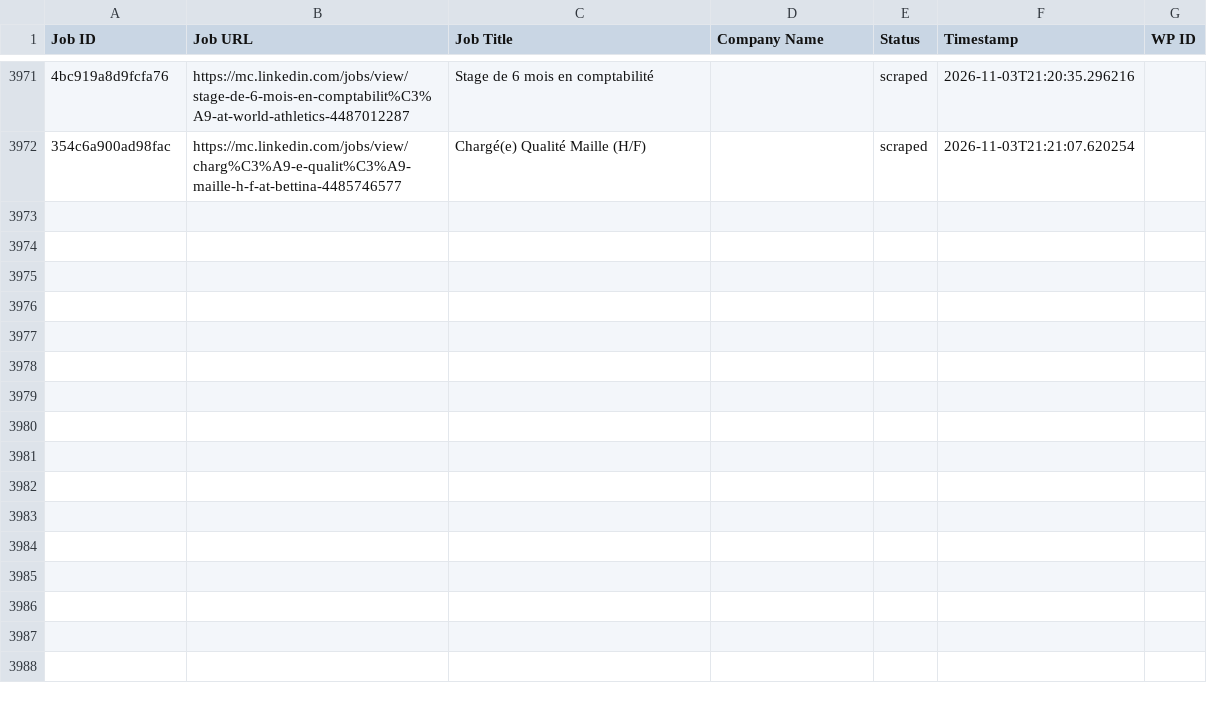
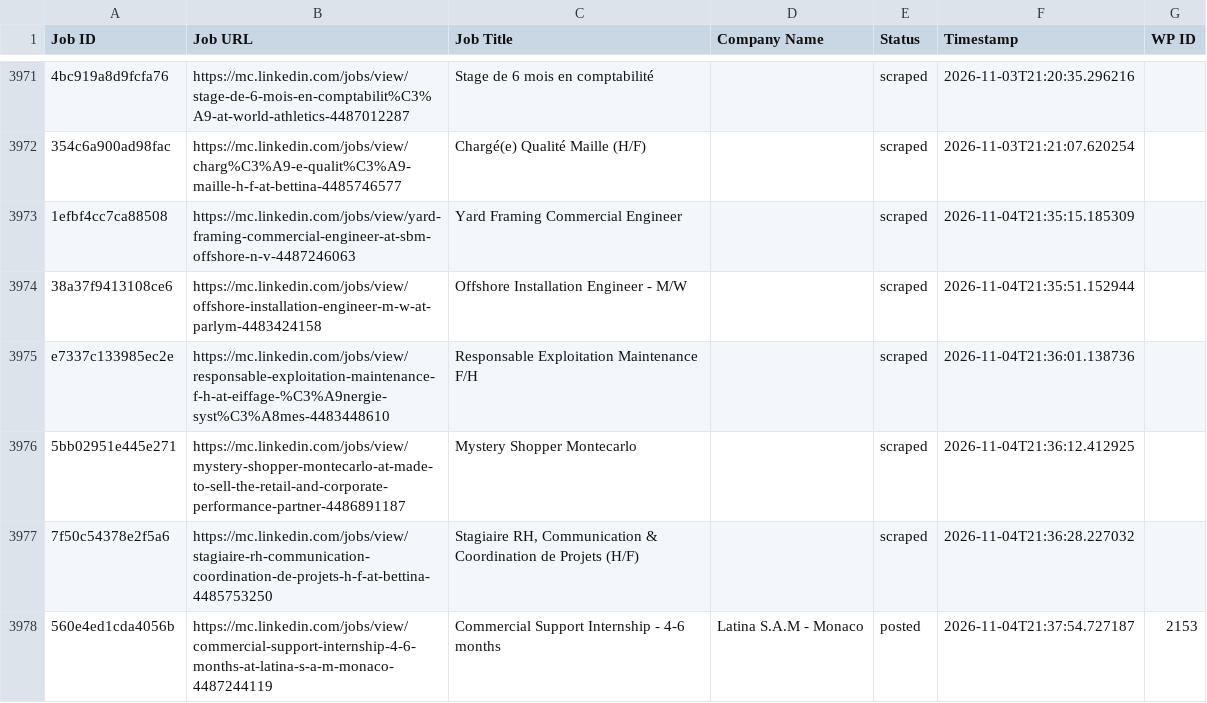
Before and after one commit to vindoky/mc, a CSV file: processed_jobs.csv, drawn as a sheet; only a part is shown, gaps mark what is left out; the diff names each change by its address in the sheet, - before the commit and + after, or states it on an @@ line.

```diff
--- a/processed_jobs.csv
+++ b/processed_jobs.csv
+row 3973: 1efbf4cc7ca88508 | https://mc.linkedin.com/jobs/view/yard-framing-commercial-engineer-at-sbm-offshore-n-v-4487246063 | Yard Framing Commercial Engineer |  | scraped | 2026-11-04T21:35:15.185309
+row 3974: 38a37f9413108ce6 | https://mc.linkedin.com/jobs/view/offshore-installation-engineer-m-w-at-parlym-4483424158 | Offshore Installation Engineer - M/W |  | scraped | 2026-11-04T21:35:51.152944
+row 3975: e7337c133985ec2e | https://mc.linkedin.com/jobs/view/responsable-exploitation-maintenance-f-h-at-eiffage-%C3%A9nergie-syst%C3%A8mes-4483448610 | Responsable Exploitation Maintenance F/H |  | scraped | 2026-11-04T21:36:01.138736
+row 3976: 5bb02951e445e271 | https://mc.linkedin.com/jobs/view/mystery-shopper-montecarlo-at-made-to-sell-the-retail-and-corporate-performance-partner-4486891187 | Mystery Shopper Montecarlo |  | scraped | 2026-11-04T21:36:12.412925
+row 3977: 7f50c54378e2f5a6 | https://mc.linkedin.com/jobs/view/stagiaire-rh-communication-coordination-de-projets-h-f-at-bettina-4485753250 | Stagiaire RH, Communication & Coordination de Projets (H/F) |  | scraped | 2026-11-04T21:36:28.227032
+row 3978: 560e4ed1cda4056b | https://mc.linkedin.com/jobs/view/commercial-support-internship-4-6-months-at-latina-s-a-m-monaco-4487244119 | Commercial Support Internship - 4-6 months | Latina S.A.M - Monaco | posted | 2026-11-04T21:37:54.727187 | 2153
```
